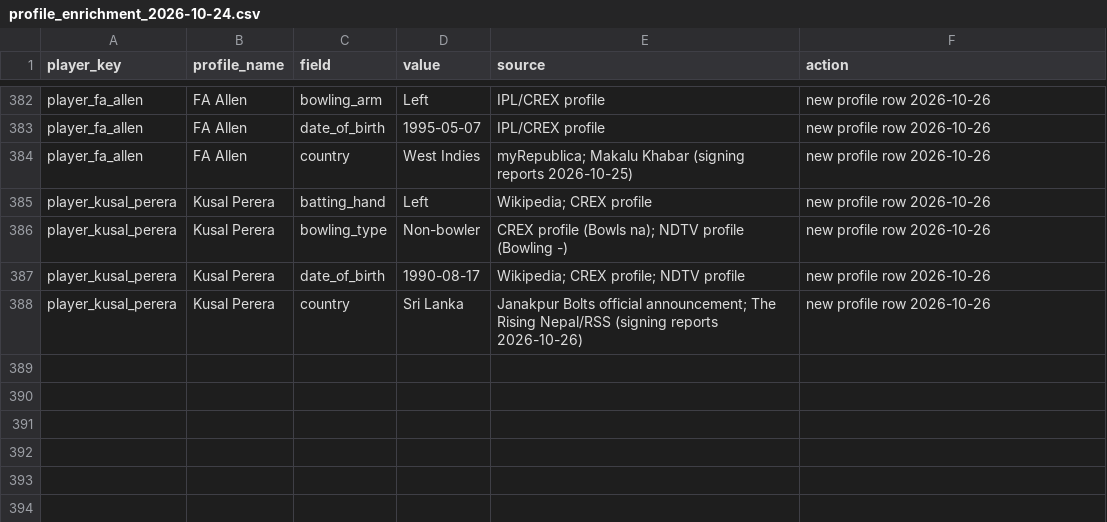
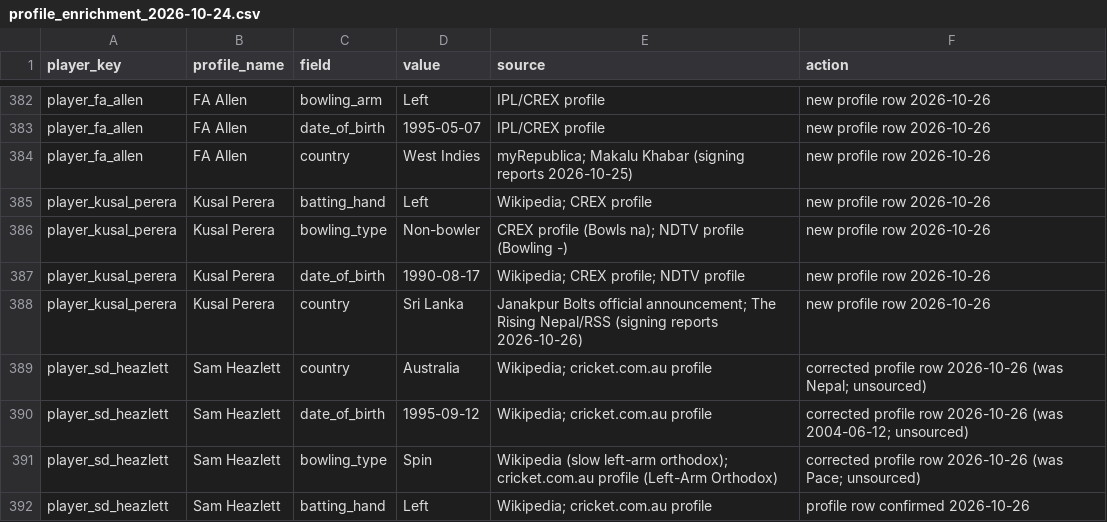
Before and after one commit to Dikshant-Neupane/CricNepal, a CSV file: data/player_profiles/profile_enrichment_2026-10-24.csv, drawn as a sheet; only a part is shown, gaps mark what is left out.

Commit message:
feat: add Sam Heazlett to the Season 3 player master with his NPL prior — Kathmandu's overseas signing from Biratnagar, reported by OnlineKhabar on 25 Oct and listed in the CricNepal NPL 2026 preview, integrated on Dikshant's call on 26 Oct
His enriched profile row carried unsourced bio fields (Nepal, born 2004-06-12, Pace); corrected to Australia, born 1995-09-12, slow left-arm orthodox (Spin) from Wikipedia and cricket.com.au, with field-level provenance rows added. Prior computed by the pipeline from his Season 2 NPL record (npl_experienced, bat index 1.0852). Squad count pins re-armed to the true values: 146 players, Kathmandu 18, Batter 33. Frozen prediction log untouched.

```diff
--- a/data/player_profiles/profile_enrichment_2026-10-24.csv
+++ b/data/player_profiles/profile_enrichment_2026-10-24.csv
@@ -388 +388,5 @@ player_kusal_perera,Kusal Perera,date_of_birth,1990-08-17,Wikipedia; CREX profil
 player_kusal_perera,Kusal Perera,country,Sri Lanka,Janakpur Bolts official announcement; The Rising Nepal/RSS (signing reports 2026-10-26),new profile row 2026-10-26
+player_sd_heazlett,Sam Heazlett,country,Australia,Wikipedia; cricket.com.au profile,corrected profile row 2026-10-26 (was Nepal; unsourced)
+player_sd_heazlett,Sam Heazlett,date_of_birth,1995-09-12,Wikipedia; cricket.com.au profile,corrected profile row 2026-10-26 (was 2004-06-12; unsourced)
+player_sd_heazlett,Sam Heazlett,bowling_type,Spin,Wikipedia (slow left-arm orthodox); cricket.com.au profile (Left-Arm Orthodox),corrected profile row 2026-10-26 (was Pace; unsourced)
+player_sd_heazlett,Sam Heazlett,batting_hand,Left,Wikipedia; cricket.com.au profile,profile row confirmed 2026-10-26
```
Also changed, not shown: data/player_profiles/enriched_players_20260521.csv, data/player_rosters/npl_player_rosters_canonical.csv, 6 other files.
